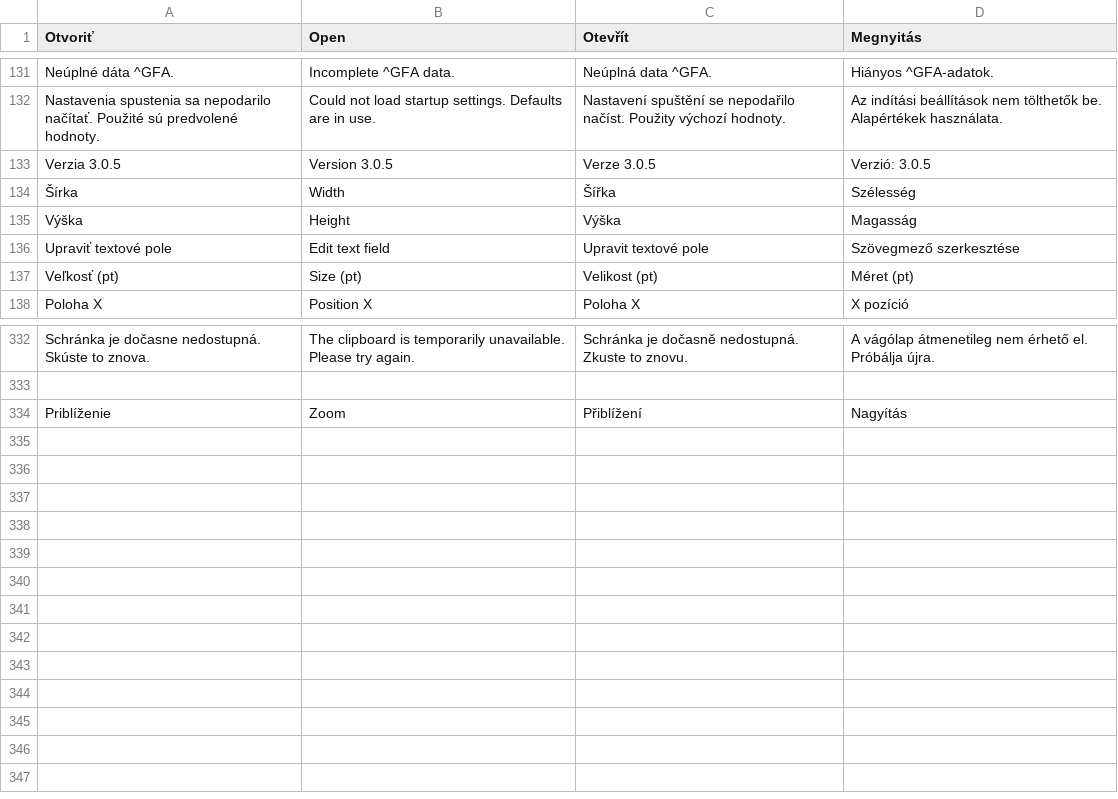
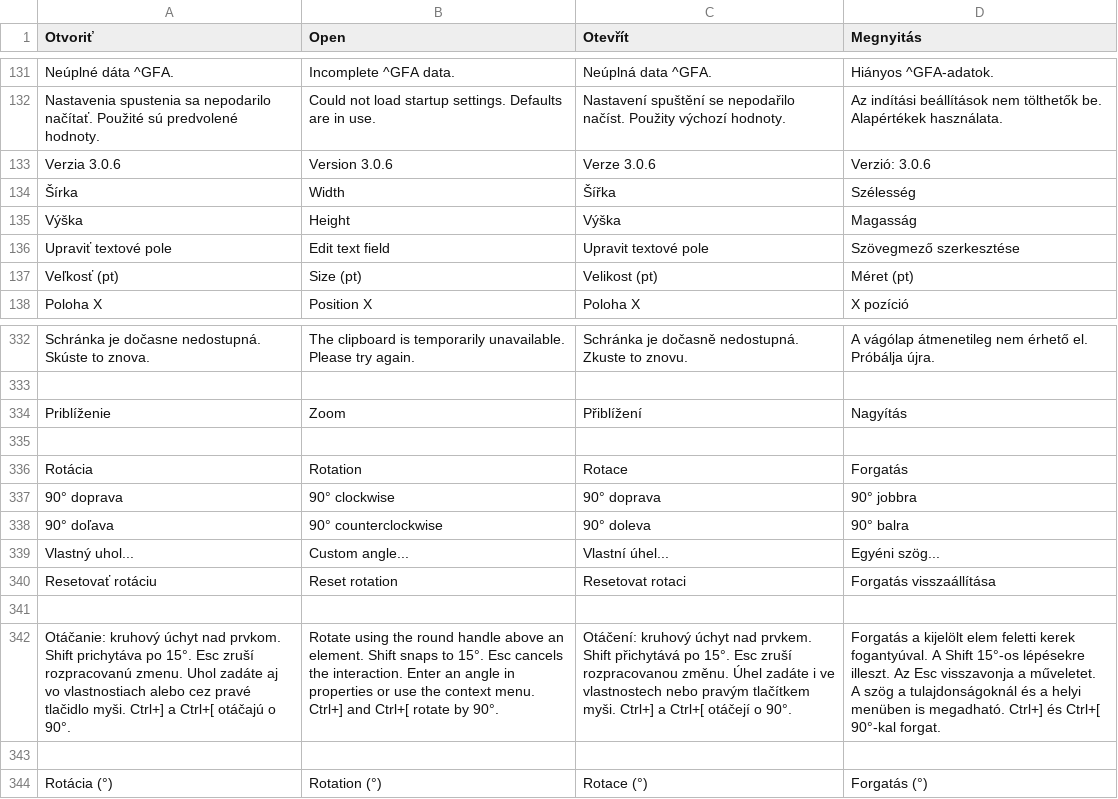
Before and after one commit to ndxnraw/labeldesigner, a TSV file: Zdrojovy-kod/translations.tsv, drawn as a sheet; only a part is shown, gaps mark what is left out; the diff names each change by its address in the sheet, - before the commit and + after, or states it on an @@ line.

Commit message:
Release ND LabelDesigner 3.0.6 with element rotation and matching vector exports

```diff
--- a/Zdrojovy-kod/translations.tsv
+++ b/Zdrojovy-kod/translations.tsv
-A133 (Otvoriť): Verzia 3.0.5
+A133 (Otvoriť): Verzia 3.0.6
-B133 (Open): Version 3.0.5
+B133 (Open): Version 3.0.6
-C133 (Otevřít): Verze 3.0.5
+C133 (Otevřít): Verze 3.0.6
-D133 (Megnyitás): Verzió: 3.0.5
+D133 (Megnyitás): Verzió: 3.0.6
+row 335: (empty)
+row 336: Rotácia | Rotation | Rotace | Forgatás
+row 337: 90° doprava | 90° clockwise | 90° doprava | 90° jobbra
+row 338: 90° doľava | 90° counterclockwise | 90° doleva | 90° balra
+row 339: Vlastný uhol... | Custom angle... | Vlastní úhel... | Egyéni szög...
+row 340: Resetovať rotáciu | Reset rotation | Resetovat rotaci | Forgatás visszaállítása
+row 341: (empty)
+row 342: Otáčanie: kruhový úchyt nad prvkom. Shift prichytáva po 15°. Esc zruší rozpracovanú zmenu. Uhol zadáte aj vo vlastnostiach alebo cez pravé tlačidlo myši. Ctrl+] a Ctrl+[ otáčajú o 90°. | Rotate using the round handle above an element. Shift snaps to 15°. Esc cancels the interaction. Enter an angle in properties or use the context menu. Ctrl+] and Ctrl+[ rotate by 90°. | Otáčení: kruhový úchyt nad prvkem. Shift přichytává po 15°. Esc zruší rozpracovanou změnu. Úhel zadáte i ve vlastnostech nebo pravým tlačítkem myši. Ctrl+] a Ctrl+[ otáčejí o 90°. | Forgatás a kijelölt elem feletti kerek fogantyúval. A Shift 15°-os lépésekre illeszt. Az Esc visszavonja a műveletet. A szög a tulajdonságoknál és a helyi menüben is megadható. Ctrl+] és Ctrl+[ 90°-kal forgat.
+row 343: (empty)
+row 344: Rotácia (°) | Rotation (°) | Rotace (°) | Forgatás (°)
```
Also changed, not shown: 42 other files.
